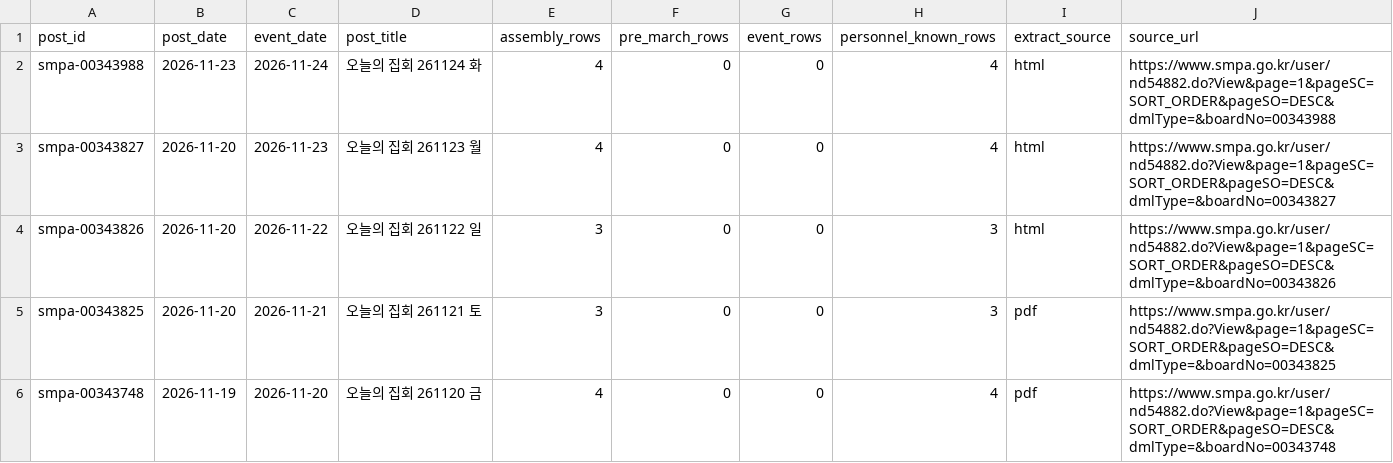
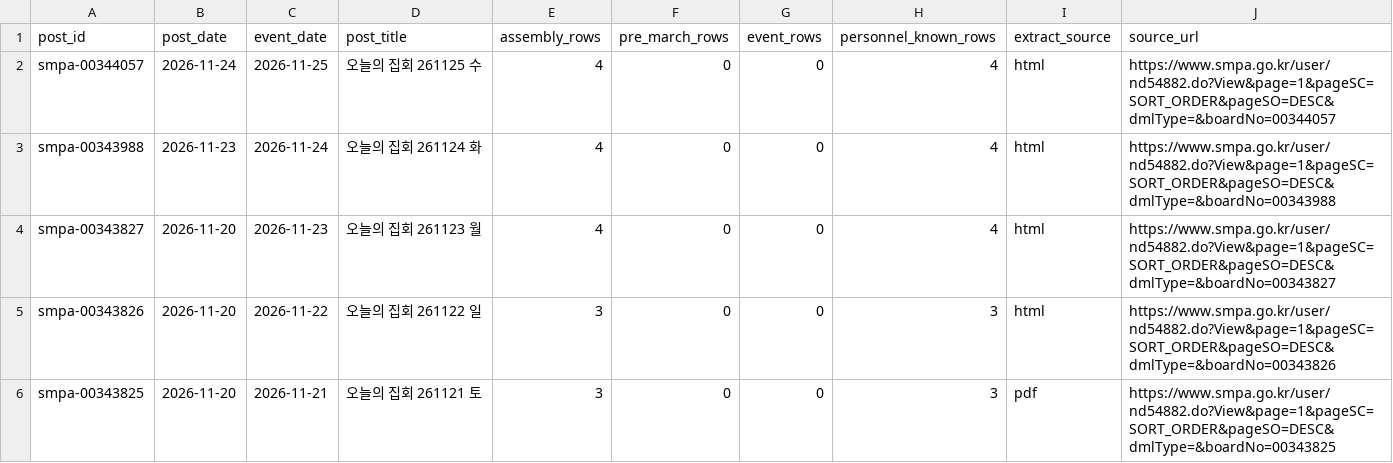
Before and after one commit to davidmh0203/SUBWAY-PREDICT, a CSV file: data/spatic/assem-posts.csv, drawn as a sheet; only a part is shown; the shorter side is filled out with more unchanged rows; the diff names each change by its address in the sheet, - before the commit and + after, or states it on an @@ line.

```diff
--- a/data/spatic/assem-posts.csv
+++ b/data/spatic/assem-posts.csv
+row 2: smpa-00344057 | 2026-11-24 | 2026-11-25 | 오늘의 집회 261125 수 | 4 | 0 | 0 | 4 | html | https://www.smpa.go.kr/user/nd54882.do?View&page=1&pageSC=SORT_ORDER&pageSO=DESC&dmlType=&boardNo=00344057
```
Also changed, not shown: 2 other files.
